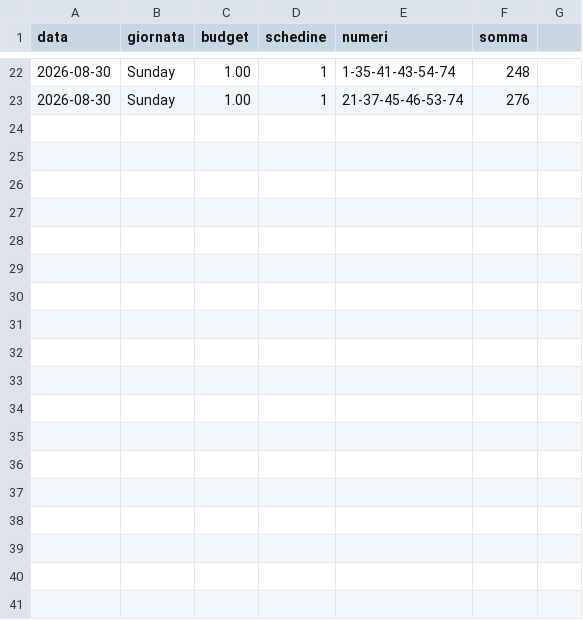
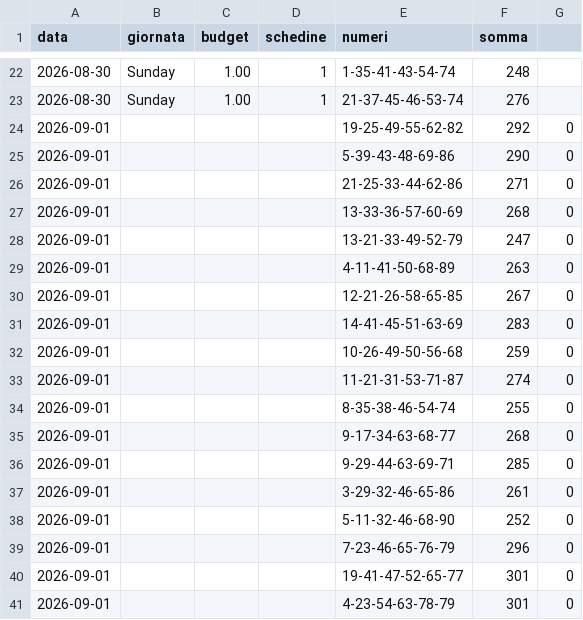
Before and after one commit to quadrellif90-collab/algo-superenalotto, a CSV file: dist/tracking.csv, drawn as a sheet; only a part is shown, gaps mark what is left out; the diff names each change by its address in the sheet, - before the commit and + after, or states it on an @@ line.

Commit message:
v7.14: Blocco generazione doppia per data + Cancella Schedine. generate_optimal_dual controlla se esistono giocate per oggi e blocca. delete_schedine apri finestra Toplevel per selezionare date e cancellare. _refresh_tracking_csv riscrive backup CSV. Bottone rosso 'Cancella Schedine' nella sezione LE MIE GIOCATE. EXE rebuilt

```diff
--- a/dist/tracking.csv
+++ b/dist/tracking.csv
+row 24: 2026-09-01 |  |  |  | 19-25-49-55-62-82 | 292 | 0
+row 25: 2026-09-01 |  |  |  | 5-39-43-48-69-86 | 290 | 0
+row 26: 2026-09-01 |  |  |  | 21-25-33-44-62-86 | 271 | 0
+row 27: 2026-09-01 |  |  |  | 13-33-36-57-60-69 | 268 | 0
+row 28: 2026-09-01 |  |  |  | 13-21-33-49-52-79 | 247 | 0
+row 29: 2026-09-01 |  |  |  | 4-11-41-50-68-89 | 263 | 0
+row 30: 2026-09-01 |  |  |  | 12-21-26-58-65-85 | 267 | 0
+row 31: 2026-09-01 |  |  |  | 14-41-45-51-63-69 | 283 | 0
+row 32: 2026-09-01 |  |  |  | 10-26-49-50-56-68 | 259 | 0
+row 33: 2026-09-01 |  |  |  | 11-21-31-53-71-87 | 274 | 0
+row 34: 2026-09-01 |  |  |  | 8-35-38-46-54-74 | 255 | 0
+row 35: 2026-09-01 |  |  |  | 9-17-34-63-68-77 | 268 | 0
+row 36: 2026-09-01 |  |  |  | 9-29-44-63-69-71 | 285 | 0
+row 37: 2026-09-01 |  |  |  | 3-29-32-46-65-86 | 261 | 0
+row 38: 2026-09-01 |  |  |  | 5-11-32-46-68-90 | 252 | 0
+row 39: 2026-09-01 |  |  |  | 7-23-46-65-76-79 | 296 | 0
+row 40: 2026-09-01 |  |  |  | 19-41-47-52-65-77 | 301 | 0
+row 41: 2026-09-01 |  |  |  | 4-23-54-63-78-79 | 301 | 0
```
Also changed, not shown: 15 other files.
